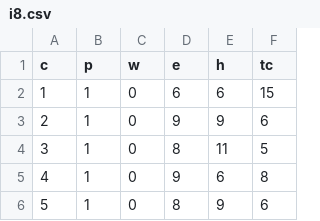
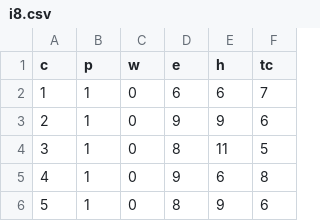
Before and after one commit to douglascastrorj/metaheristicas, a CSV file: instancias/i8.csv, drawn as a sheet; only a part is shown.

```diff
--- a/instancias/i8.csv
+++ b/instancias/i8.csv
@@ -1,3 +1,3 @@
 c;p;w;e;h;tc
-1;1;0;6;6;15
+1;1;0;6;6;7
 2;1;0;9;9;6
```
Also changed, not shown: instancias/i10.csv, 12 other files.
